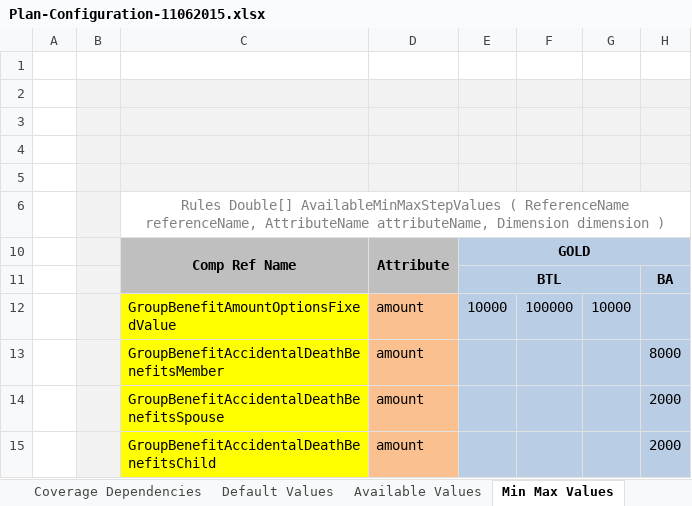
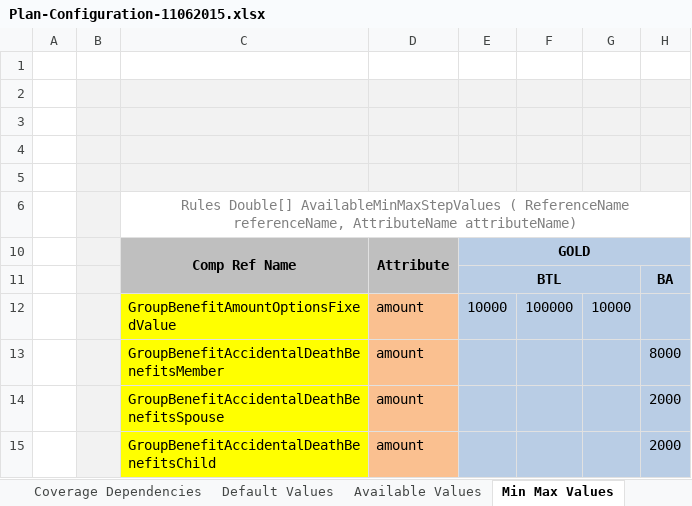
Before and after one commit to openl-git-test/forTest2, an Excel workbook: DESIGN/rules/Plan Configuration for Group/rules/Plan-Configuration-11062015.xlsx, sheet Min Max Values, drawn as a sheet; only a part is shown; values as stored, in another font and other column widths than the file's, no borders; the diff names each change by its address in the sheet, - before the commit and + after, or states it on an @@ line.

Commit message:
Project Plan Configuration for Group is saved. Author: admin. Type: SAVE.

```diff
--- a/DESIGN/rules/Plan Configuration for Group/rules/Plan-Configuration-11062015.xlsx (sheet Min Max Values)
+++ b/DESIGN/rules/Plan Configuration for Group/rules/Plan-Configuration-11062015.xlsx (sheet Min Max Values)
-C6 (Comp Ref Name): …referenceName, AttributeName attributeName, Dimension dimension )
+C6 (Comp Ref Name): …referenceName, AttributeName attributeName)
```
